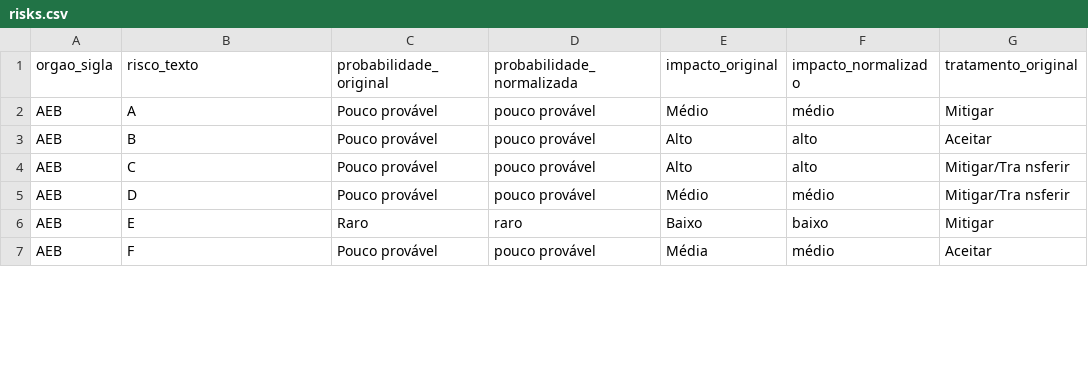
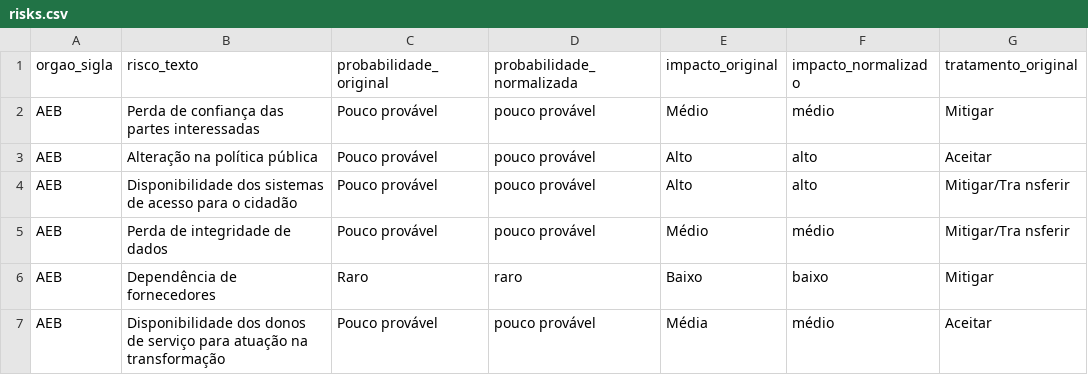
Before and after one commit to freirelucas/PTD, a CSV file: output/risks.csv, drawn as a sheet; only a part is shown; the diff covers the shown part only; the diff names each change by its address in the sheet, - before the commit and + after, or states it on an @@ line.

```diff
--- a/output/risks.csv
+++ b/output/risks.csv
-B2 (risco_texto): A
+B2 (risco_texto): Perda de confiança das partes interessadas
-B3 (risco_texto): B
+B3 (risco_texto): Alteração na política pública
-B4 (risco_texto): C
+B4 (risco_texto): Disponibilidade dos sistemas de acesso para o cidadão
-B5 (risco_texto): D
+B5 (risco_texto): Perda de integridade de dados
-B6 (risco_texto): E
+B6 (risco_texto): Dependência de fornecedores
-B7 (risco_texto): F
+B7 (risco_texto): Disponibilidade dos donos de serviço para atuação na transformação
```
Also changed, not shown: 40 edited cells elsewhere in this file, output/error_report.csv, 3 other files.
